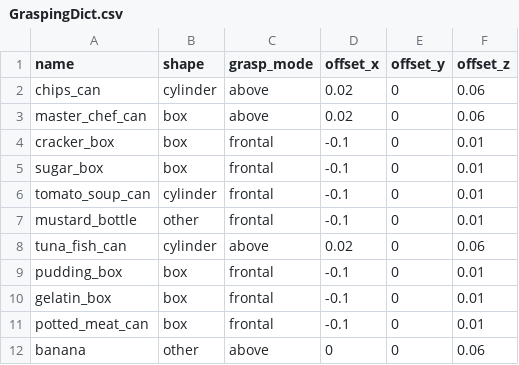
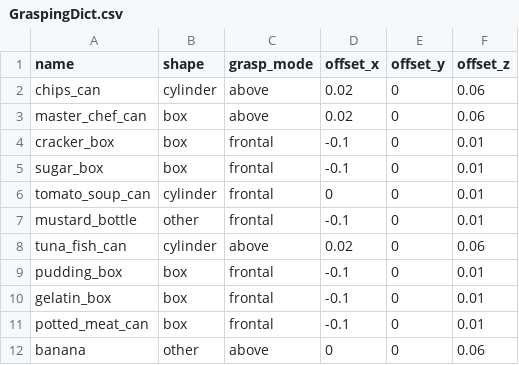
Before and after one commit to takeshi-pumas/catkin_extras, a CSV file: src/navigation_pumas/config_files/GraspingDict.csv, drawn as a sheet; only a part is shown.

```diff
--- a/src/navigation_pumas/config_files/GraspingDict.csv
+++ b/src/navigation_pumas/config_files/GraspingDict.csv
@@ -5,3 +5,3 @@ cracker_box,box,frontal,-0.1,0,0.01
 sugar_box,box,frontal,-0.1,0,0.01
-tomato_soup_can,cylinder,frontal,-0.1,0,0.01
+tomato_soup_can,cylinder,frontal,0,0,0.01
 mustard_bottle,other,frontal,-0.1,0,0.01
```
Also changed, not shown: 5 other files.
